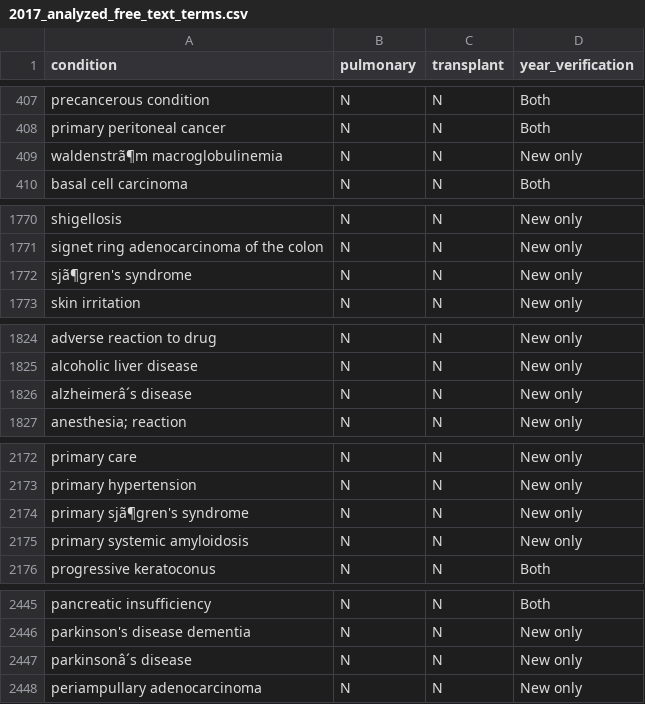
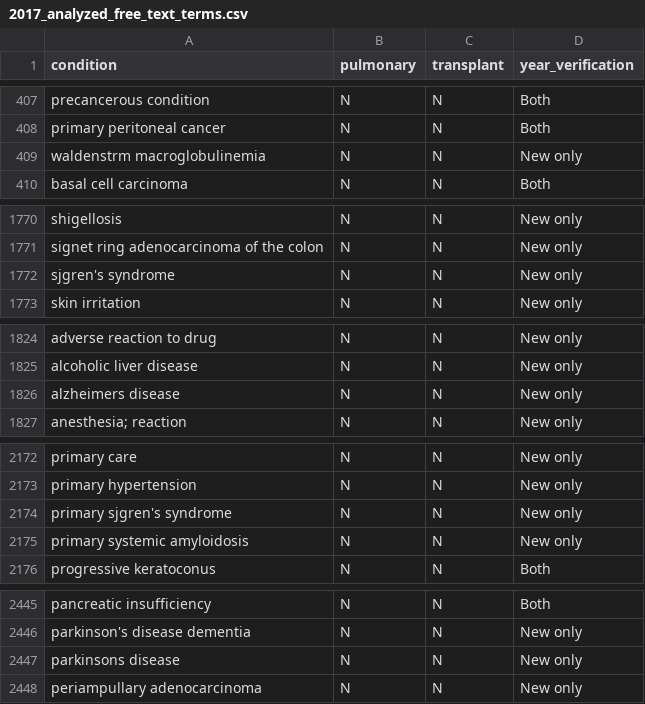
Before and after one commit to tibbs001/ClinCat, a CSV file: csv/2017_analyzed_free_text_terms.csv, drawn as a sheet; only a part is shown, gaps mark what is left out; the diff covers the shown part only; the diff names each change by its address in the sheet, - before the commit and + after, or states it on an @@ line.

Commit message:
Remove special chars

```diff
--- a/csv/2017_analyzed_free_text_terms.csv
+++ b/csv/2017_analyzed_free_text_terms.csv
-A409 (condition): waldenstrã¶m macroglobulinemia
+A409 (condition): waldenstrm macroglobulinemia
-A1772 (condition): sjã¶gren's syndrome
+A1772 (condition): sjgren's syndrome
-A1826 (condition): alzheimerâ´s disease
+A1826 (condition): alzheimers disease
-A2174 (condition): primary sjã¶gren's syndrome
+A2174 (condition): primary sjgren's syndrome
-A2447 (condition): parkinsonâ´s disease
+A2447 (condition): parkinsons disease
```
Also changed, not shown: 1 edited cell elsewhere in this file.
